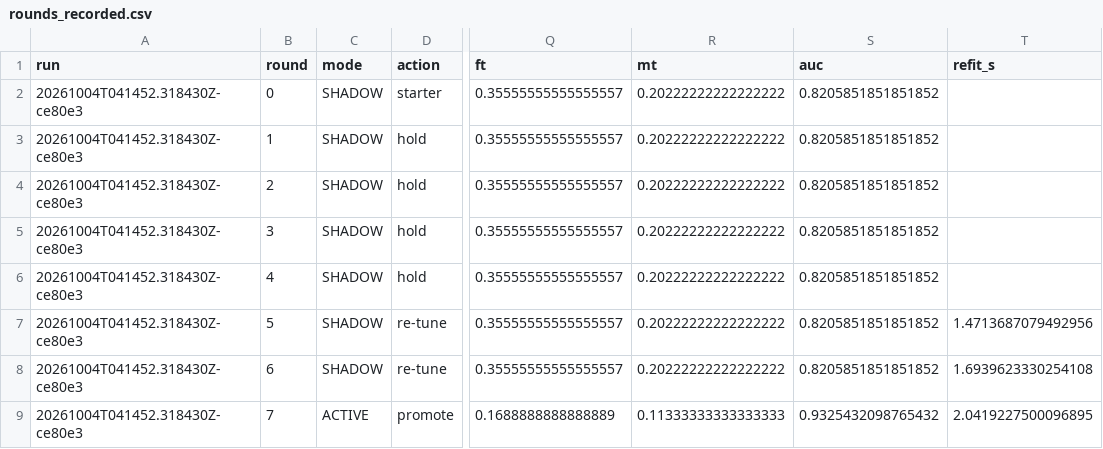
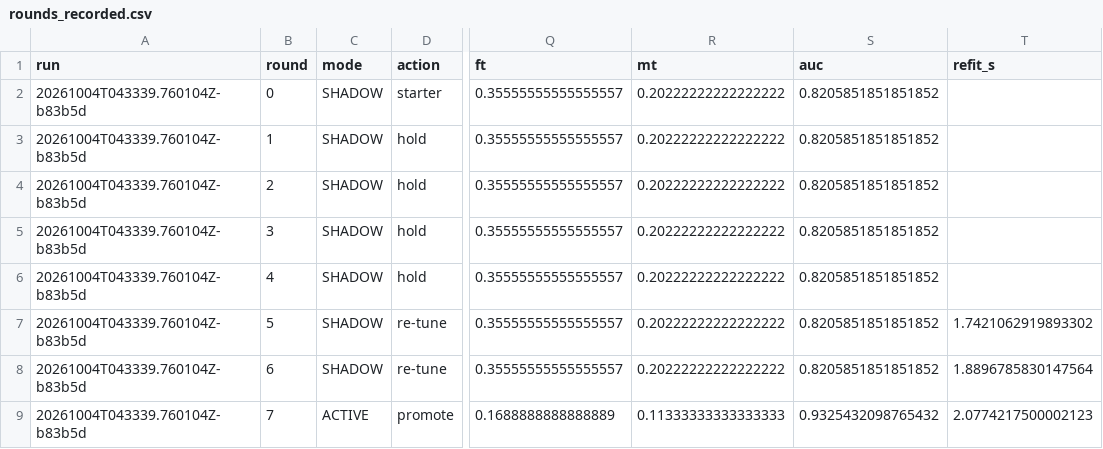
Before and after one commit to Alexd2004/industry-hackathon-lab, a CSV file: Case 5 - Autonomous Teen-vs-Adult Behavior Signal Agent/results/rounds_recorded.csv, drawn as a sheet; only a part is shown, gaps mark what is left out; the diff names each change by its address in the sheet, - before the commit and + after, or states it on an @@ line.

```diff
--- a/Case 5 - Autonomous Teen-vs-Adult Behavior Signal Agent/results/rounds_recorded.csv
+++ b/Case 5 - Autonomous Teen-vs-Adult Behavior Signal Agent/results/rounds_recorded.csv
-A2:A9 (run): 20261004T041452.318430Z-ce80e3
+A2:A9 (run): 20261004T043339.760104Z-b83b5d
-T7 (refit_s): 1.4713687079492956
+T7 (refit_s): 1.7421062919893302
-T8 (refit_s): 1.6939623330254108
+T8 (refit_s): 1.8896785830147564
-T9 (refit_s): 2.0419227500096895
+T9 (refit_s): 2.0774217500002123
```
Also changed, not shown: Case 5 - Autonomous Teen-vs-Adult Behavior Signal Agent/results/claims_check.csv, 11 other files.
